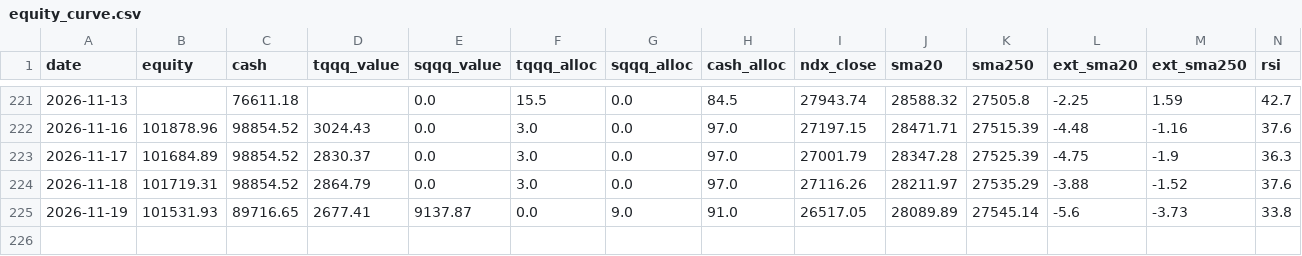
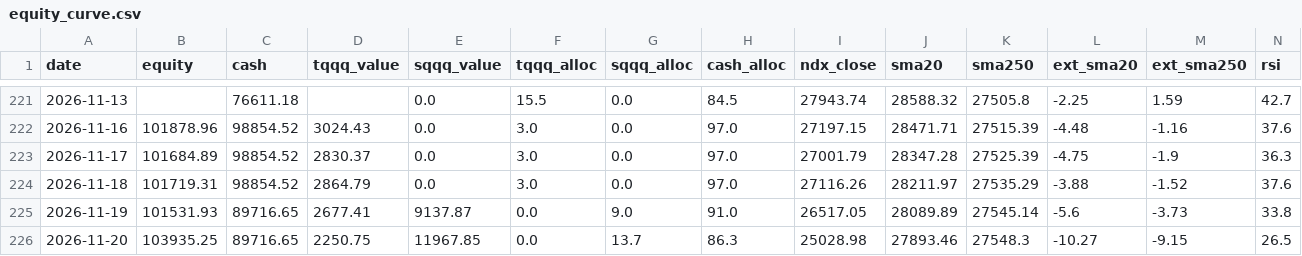
Before and after one commit to bentusk-BT/apex-trade-lab-v2, a CSV file: outputs/equity_curve.csv, drawn as a sheet; only a part is shown, gaps mark what is left out; rows hold the shown columns only; the diff names each change by its address in the sheet, - before the commit and + after, or states it on an @@ line.

```diff
--- a/outputs/equity_curve.csv
+++ b/outputs/equity_curve.csv
+row 226: 2026-11-20 | 103935.25 | 89716.65 | 2250.75 | 11967.85 | 0.0 | 13.7 | 86.3 | 25028.98 | 27893.46 | 27548.3 | -10.27 | -9.15 | 26.5
```
Also changed, not shown: outputs/cache/NDX_cache.csv, outputs/cache/QQQ_cache.csv, 7 other files.
